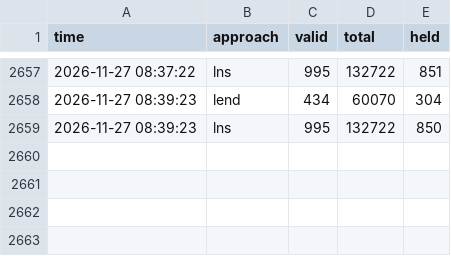
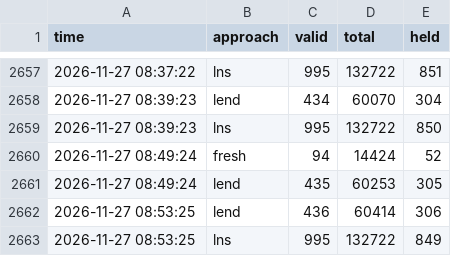
Before and after one commit to Chan-b0b/Santa2026, a CSV file: board/approaches.csv, drawn as a sheet; only a part is shown, gaps mark what is left out; the diff names each change by its address in the sheet, - before the commit and + after, or states it on an @@ line.

Commit message:
board: 총점 132491

```diff
--- a/board/approaches.csv
+++ b/board/approaches.csv
+row 2660: 2026-11-27 08:49:24 | fresh | 94 | 14424 | 52
+row 2661: 2026-11-27 08:49:24 | lend | 435 | 60253 | 305
+row 2662: 2026-11-27 08:53:25 | lend | 436 | 60414 | 306
+row 2663: 2026-11-27 08:53:25 | lns | 995 | 132722 | 849
```
Also changed, not shown: board/history.csv, board/matrix.csv, 2 other files.
